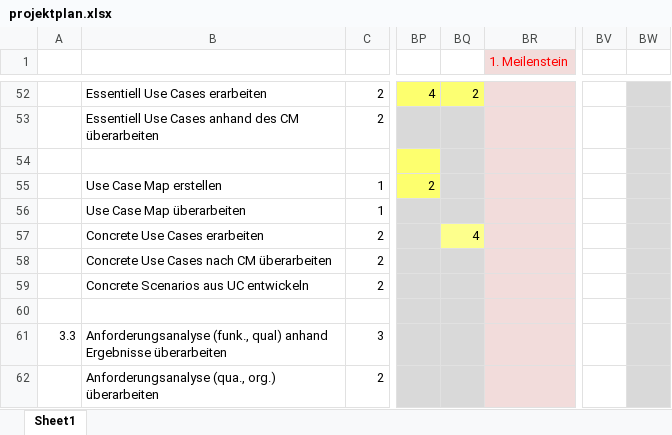
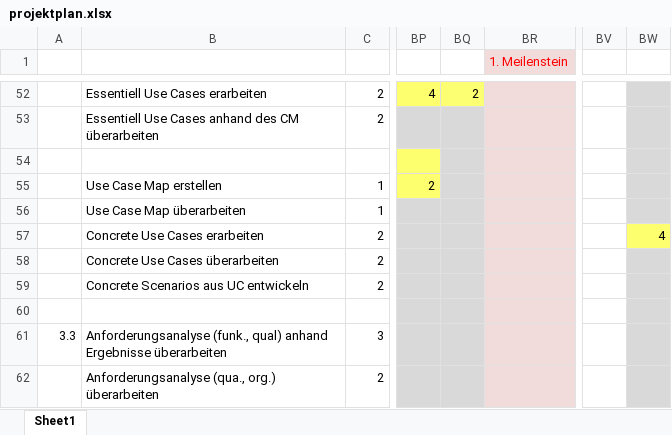
Before and after one commit to ocean90/Find-your-Camp, an Excel workbook: konzept/projektplan.xlsx, sheet Sheet1, drawn as a sheet; only a part is shown, gaps mark what is left out; values as stored, in another font and other column widths than the file's, no borders; the diff names each change by its address in the sheet, - before the commit and + after, or states it on an @@ line.

```diff
--- a/konzept/projektplan.xlsx (sheet Sheet1)
+++ b/konzept/projektplan.xlsx (sheet Sheet1)
-BQ57: 4
+BQ57: (empty)
-BQ57 fill: #FDFF8C
+BQ57 fill: #D9D9D9
-BW57: (empty)
+BW57: 4
-BW57 fill: #D9D9D9
+BW57 fill: #FDFF6E
-B58: Concrete Use Cases nach CM überarbeiten
+B58: Concrete Use Cases überarbeiten
```
Also changed, not shown: 3 other files.
